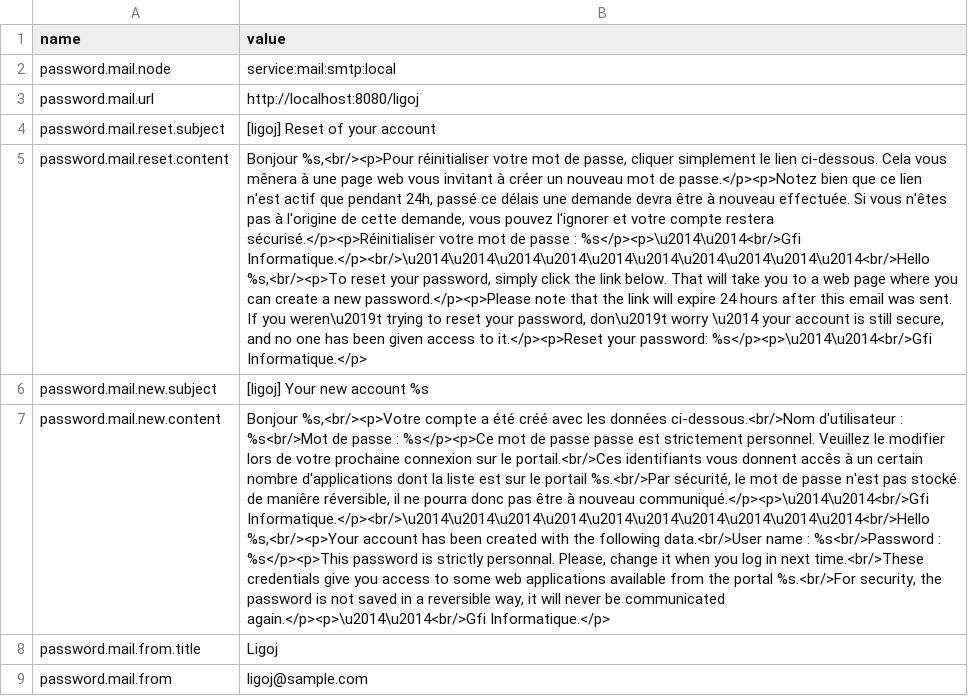
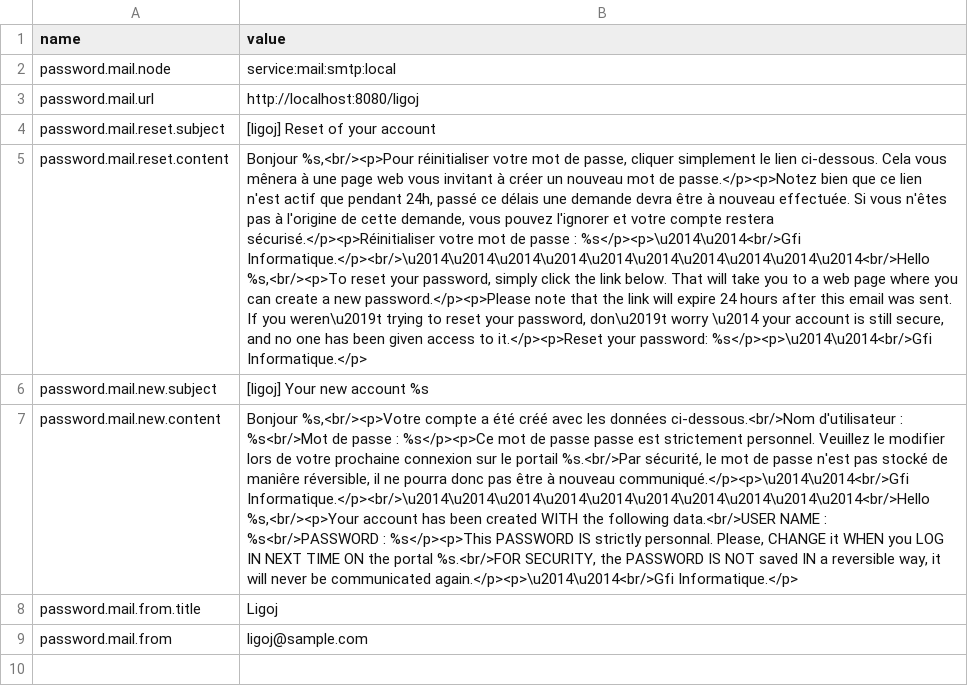
Before and after one commit to ligoj/plugin-password, a CSV file: src/main/resources/csv/system-configuration.csv, drawn as a sheet; the diff names each change by its address in the sheet, - before the commit and + after, or states it on an @@ line.

Commit message:
ER9012 - uptade mail

```diff
--- a/src/main/resources/csv/system-configuration.csv
+++ b/src/main/resources/csv/system-configuration.csv
-B7 (value): …sur le portail.<br/>Ces identifiants vous donnent accês à un certain nombre d'applications dont la liste est sur le portail %s.<br/>Par sécurité, le mot de passe n'est pas stocké de maniêre réversible, il ne pourra donc pas être à nouveau communiqué.</p><p>\u2014\u2014<br/>Gfi Informatique.</p><br/>\u2014\u2014\u2014\u2014\u2014\u2014\u2014\u2014\u2014\u2014<br/>Hello %s,<br/><p>Your account has been created with the following data.<br/>User name : %s<br/>Password : %s</p><p>This password is strictly personnal. Please, change it when you log in next time.<br/>These credentials give you access to some web applications available from the portal %s.<br/>For security, the password is not saved in a reversible…
+B7 (value): …sur le portail %s.<br/>Par sécurité, le mot de passe n'est pas stocké de maniêre réversible, il ne pourra donc pas être à nouveau communiqué.</p><p>\u2014\u2014<br/>Gfi Informatique.</p><br/>\u2014\u2014\u2014\u2014\u2014\u2014\u2014\u2014\u2014\u2014<br/>Hello %s,<br/><p>Your account has been created WITH the following data.<br/>USER NAME : %s<br/>PASSWORD : %s</p><p>This PASSWORD IS strictly personnal. Please, CHANGE it WHEN you LOG IN NEXT TIME ON the portal %s.<br/>FOR SECURITY, the PASSWORD IS NOT saved IN a reversible…
```
